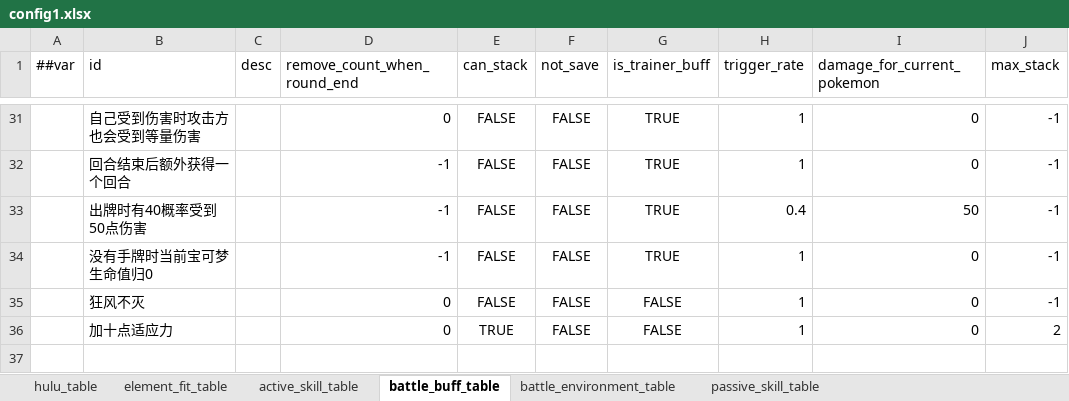
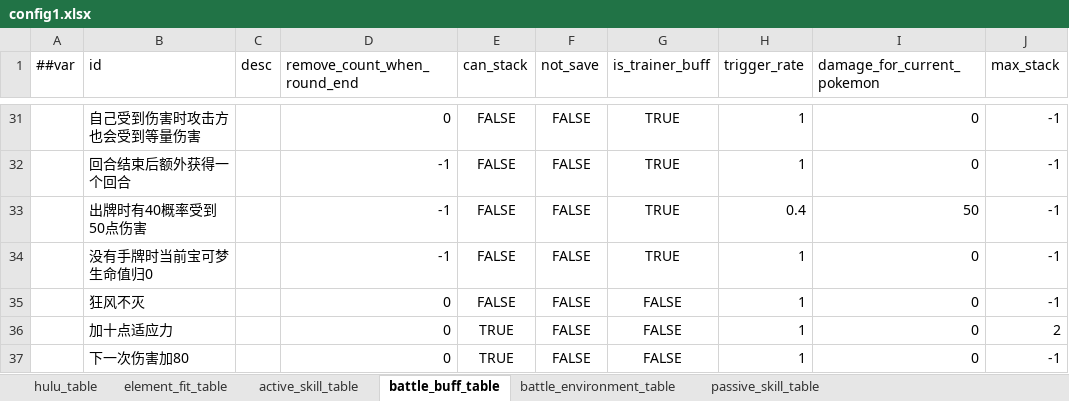
Before and after one commit to Unity-Devlop/BooomJam2024, an Excel workbook: Excels/Datas/config1.xlsx, sheet battle_buff_table, drawn as a sheet; only a part is shown, gaps mark what is left out; values as stored, in another font and other column widths than the file's, no borders; the diff names each change by its address in the sheet, - before the commit and + after, or states it on an @@ line.

```diff
--- a/Excels/Datas/config1.xlsx (sheet battle_buff_table)
+++ b/Excels/Datas/config1.xlsx (sheet battle_buff_table)
+row 37:  | 下一次伤害加80 |  | 0 | TRUE | FALSE | FALSE | 1 | 0 | -1
```
Also changed, not shown: sheet active_skill_table, Excels/Datas/__beans__.xlsx, Excels/Datas/__enums__.xlsx, 10 other files.
